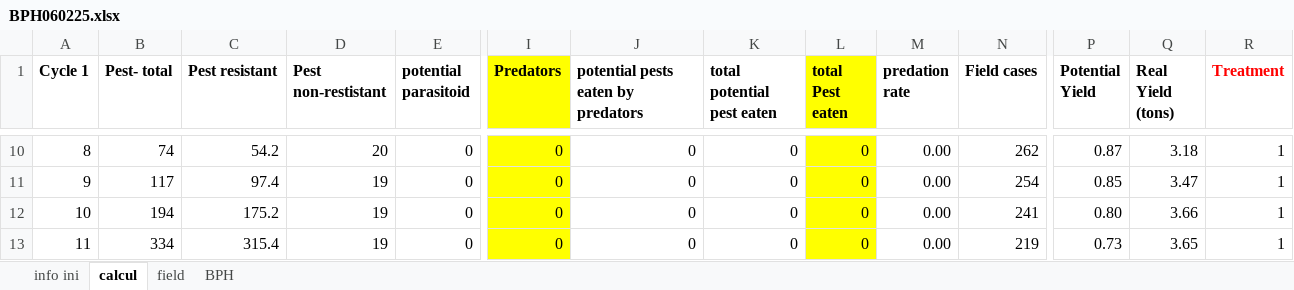
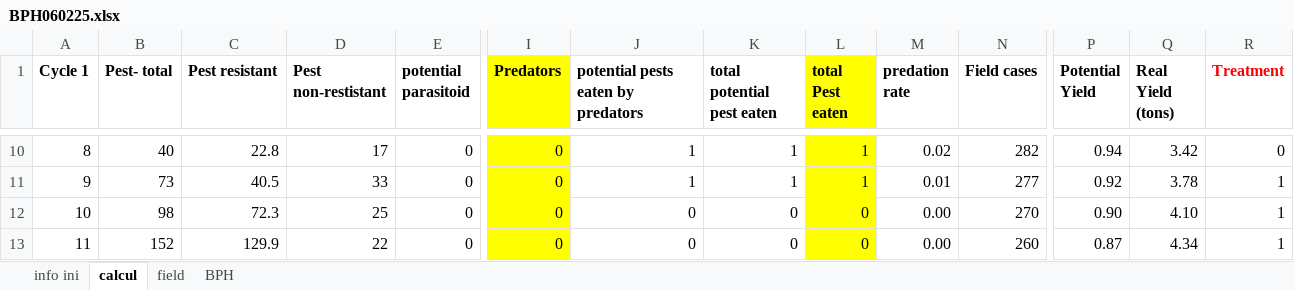
Before and after one commit to S-poony/Rice-Clicker, an Excel workbook: public/BPH060225.xlsx, sheet calcul, drawn as a sheet; only a part is shown, gaps mark what is left out; values as stored, in another font and other column widths than the file's, no borders; charts and pictures and conditional formats not drawn; the diff covers the shown part only; the diff names each change by its address in the sheet, - before the commit and + after, or states it on an @@ line.

```diff
--- a/public/BPH060225.xlsx (sheet calcul)
+++ b/public/BPH060225.xlsx (sheet calcul)
-B10 (Pest- total): 74
+B10 (Pest- total): 40
-C10 (Pest resistant): 54.2
+C10 (Pest resistant): 22.8
-D10 (Pest non-restistant): 20
+D10 (Pest non-restistant): 17
-J10:J11: 0
+J10:J11: 1
-K10:K11 (total potential pest eaten): 0
+K10:K11 (total potential pest eaten): 1
-L10:L11 (total Pest eaten): 0
+L10:L11 (total Pest eaten): 1
-M10 (predation rate): 0.00
+M10 (predation rate): 0.02
-N10 (Field cases): 262
+N10 (Field cases): 282
-P10 (Potential Yield): 0.87
+P10 (Potential Yield): 0.94
-Q10 (Real Yield (tons)): 3.18
+Q10 (Real Yield (tons)): 3.42
-R10 (Treatment): 1
+R10 (Treatment): 0
-B11 (Pest- total): 117
+B11 (Pest- total): 73
-C11 (Pest resistant): 97.4
+C11 (Pest resistant): 40.5
-D11 (Pest non-restistant): 19
+D11 (Pest non-restistant): 33
-M11 (predation rate): 0.00
+M11 (predation rate): 0.01
-N11 (Field cases): 254
+N11 (Field cases): 277
-P11 (Potential Yield): 0.85
+P11 (Potential Yield): 0.92
-Q11 (Real Yield (tons)): 3.47
+Q11 (Real Yield (tons)): 3.78
-B12 (Pest- total): 194
+B12 (Pest- total): 98
-C12 (Pest resistant): 175.2
+C12 (Pest resistant): 72.3
-D12 (Pest non-restistant): 19
+D12 (Pest non-restistant): 25
-N12 (Field cases): 241
+N12 (Field cases): 270
-P12 (Potential Yield): 0.80
+P12 (Potential Yield): 0.90
-Q12 (Real Yield (tons)): 3.66
+Q12 (Real Yield (tons)): 4.10
-B13 (Pest- total): 334
+B13 (Pest- total): 152
-C13 (Pest resistant): 315.4
+C13 (Pest resistant): 129.9
-D13 (Pest non-restistant): 19
+D13 (Pest non-restistant): 22
-N13 (Field cases): 219
+N13 (Field cases): 260
-P13 (Potential Yield): 0.73
+P13 (Potential Yield): 0.87
-Q13 (Real Yield (tons)): 3.65
+Q13 (Real Yield (tons)): 4.34
```
Also changed, not shown: 88 edited cells elsewhere in this sheet, sheet BPH, charts or pictures, 2 other files.
